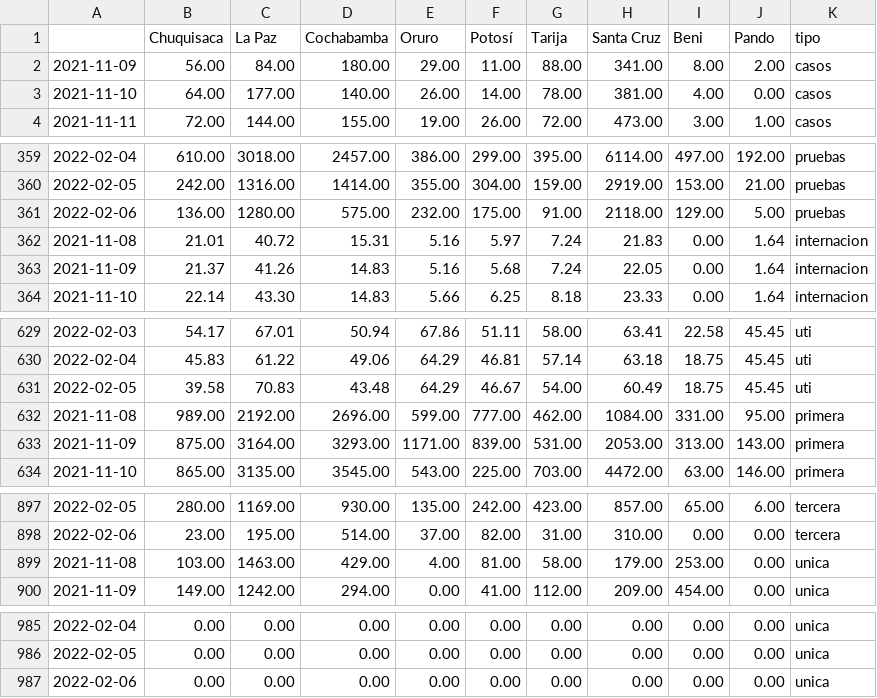
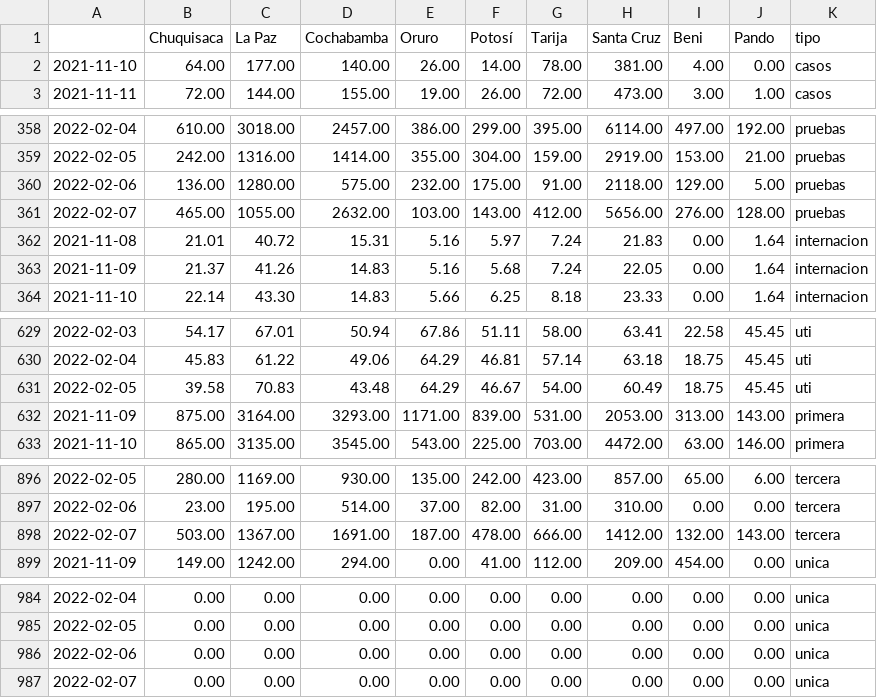
Before and after one commit to mauforonda/super_magic_covid_middleware, a CSV file: docs/master.csv, drawn as a sheet; only a part is shown, gaps mark what is left out; removed rows and columns are numbered as before the commit, all else as after; the diff covers the shown part only; the diff names each change by its address in the sheet, - before the commit and + after, or states it on an @@ line.

```diff
--- a/docs/master.csv
+++ b/docs/master.csv
-row 2: 2021-11-09 | 56.00 | 84.00 | 180.00 | 29.00 | 11.00 | 88.00 | 341.00 | 8.00 | 2.00 | casos
+row 361: 2022-02-07 | 465.00 | 1055.00 | 2632.00 | 103.00 | 143.00 | 412.00 | 5656.00 | 276.00 | 128.00 | pruebas
-row 632: 2021-11-08 | 989.00 | 2192.00 | 2696.00 | 599.00 | 777.00 | 462.00 | 1084.00 | 331.00 | 95.00 | primera
-row 899: 2021-11-08 | 103.00 | 1463.00 | 429.00 | 4.00 | 81.00 | 58.00 | 179.00 | 253.00 | 0.00 | unica
+row 898: 2022-02-07 | 503.00 | 1367.00 | 1691.00 | 187.00 | 478.00 | 666.00 | 1412.00 | 132.00 | 143.00 | tercera
+row 987: 2022-02-07 | 0.00 | 0.00 | 0.00 | 0.00 | 0.00 | 0.00 | 0.00 | 0.00 | 0.00 | unica
```
Also changed, not shown: 5 added rows and 5 removed rows elsewhere in this file.
